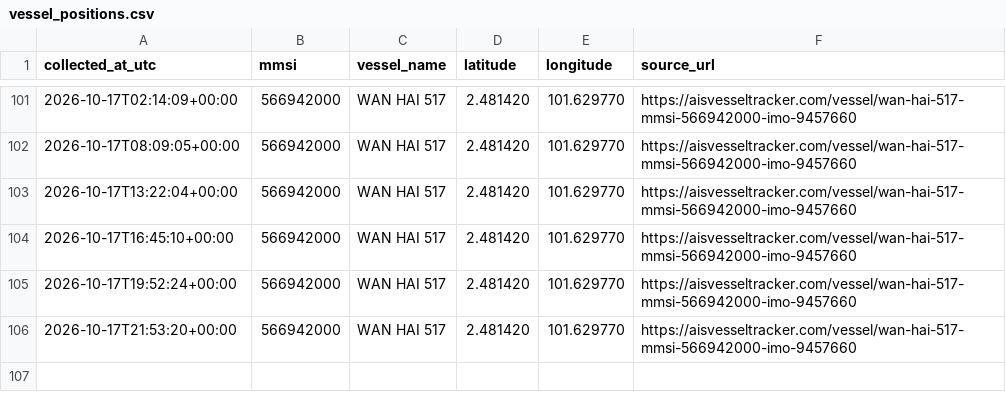
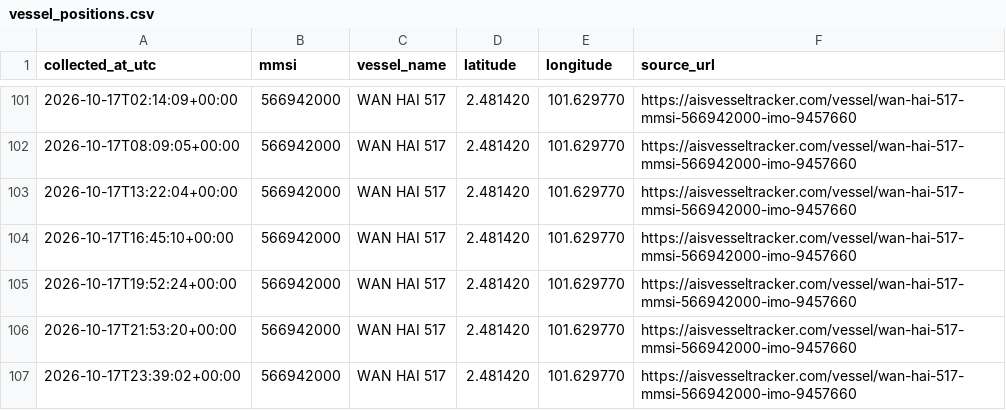
Before and after one commit to manveer179/ais-vessel-tracker, a CSV file: vessel_positions.csv, drawn as a sheet; only a part is shown, gaps mark what is left out.

```diff
--- a/vessel_positions.csv
+++ b/vessel_positions.csv
@@ -106 +106,2 @@ collected_at_utc,mmsi,vessel_name,latitude,longitude,source_url
 2026-10-17T21:53:20+00:00,566942000,WAN HAI 517,2.481420,101.629770,https://aisvesseltracker.com/vessel/wan-hai-517-mmsi-566942000-imo-9457660
+2026-10-17T23:39:02+00:00,566942000,WAN HAI 517,2.481420,101.629770,https://aisvesseltracker.com/vessel/wan-hai-517-mmsi-566942000-imo-9457660
```
